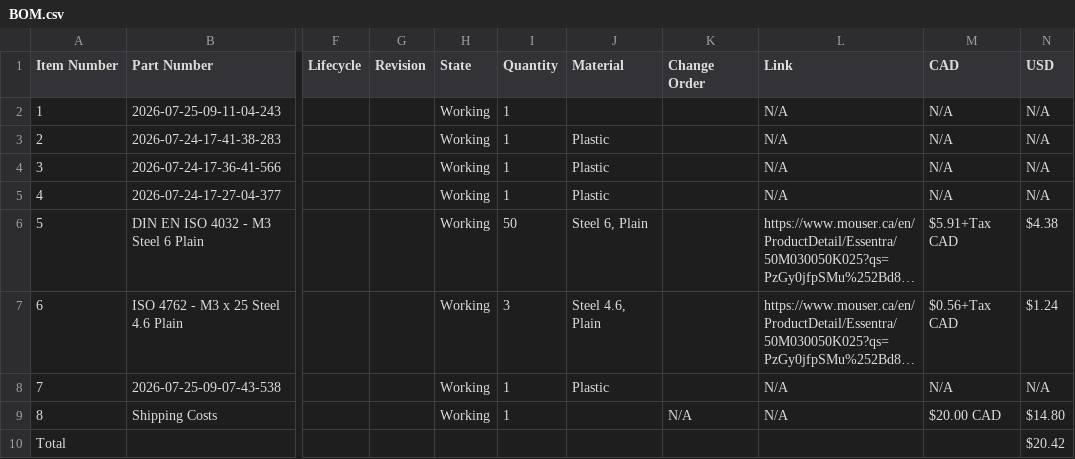
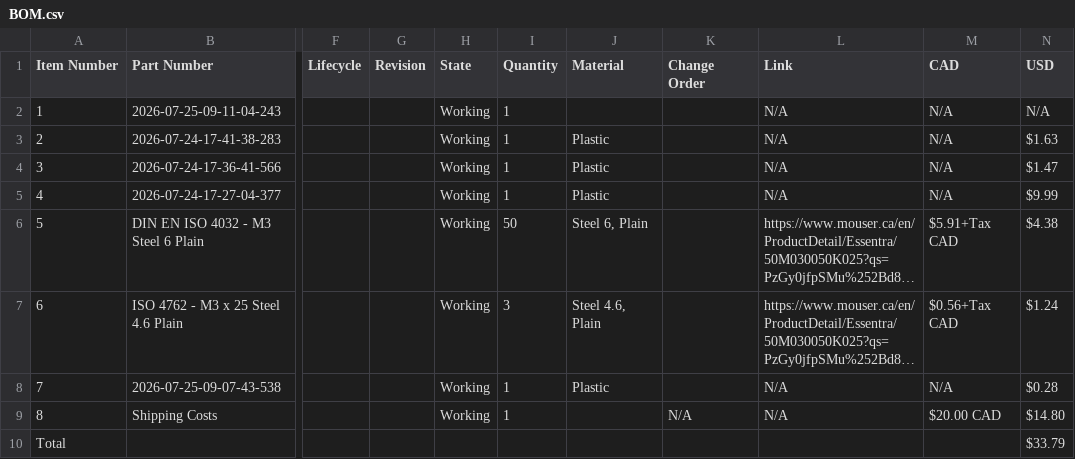
Before and after one commit to AamirKPathan/SolderAssist, a CSV file: BOM/BOM.csv, drawn as a sheet; only a part is shown, gaps mark what is left out; long unchanged cells end in …; the diff names each change by its address in the sheet, - before the commit and + after, or states it on an @@ line.

Commit message:
Aug 14, 2026, 7:57 PM

```diff
--- a/BOM/BOM.csv
+++ b/BOM/BOM.csv
-N3 (USD): N/A
+N3 (USD): $1.63
-N4 (USD): N/A
+N4 (USD): $1.47
-N5 (USD): N/A
+N5 (USD): $9.99
-N8 (USD): N/A
+N8 (USD): $0.28
-N10 (USD): $20.42
+N10 (USD): $33.79
```
